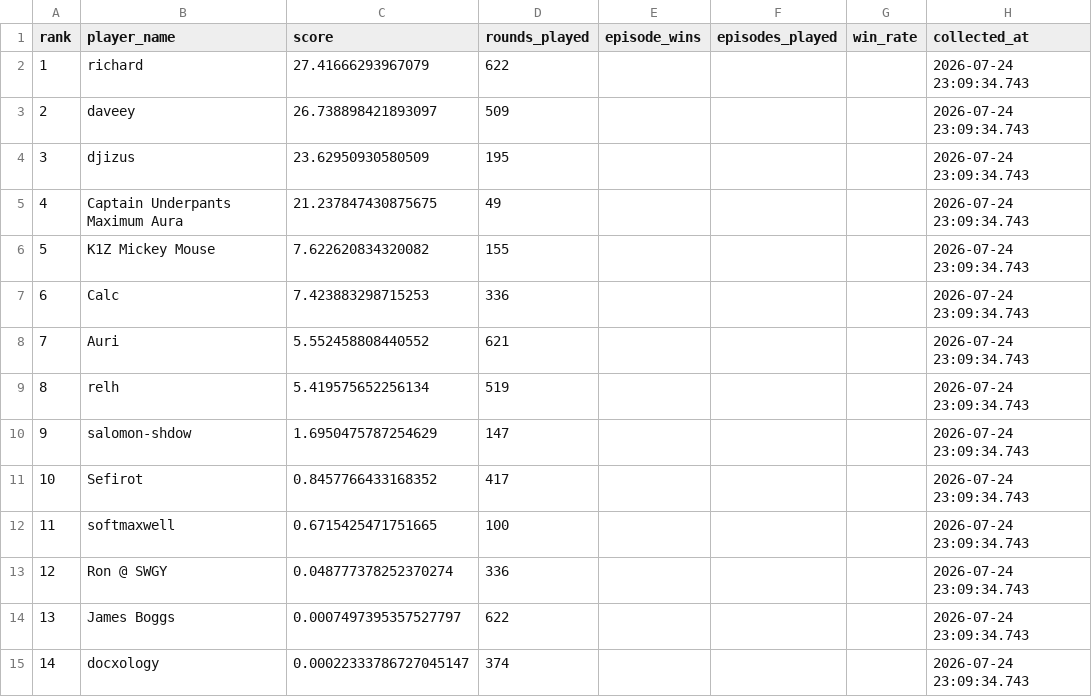
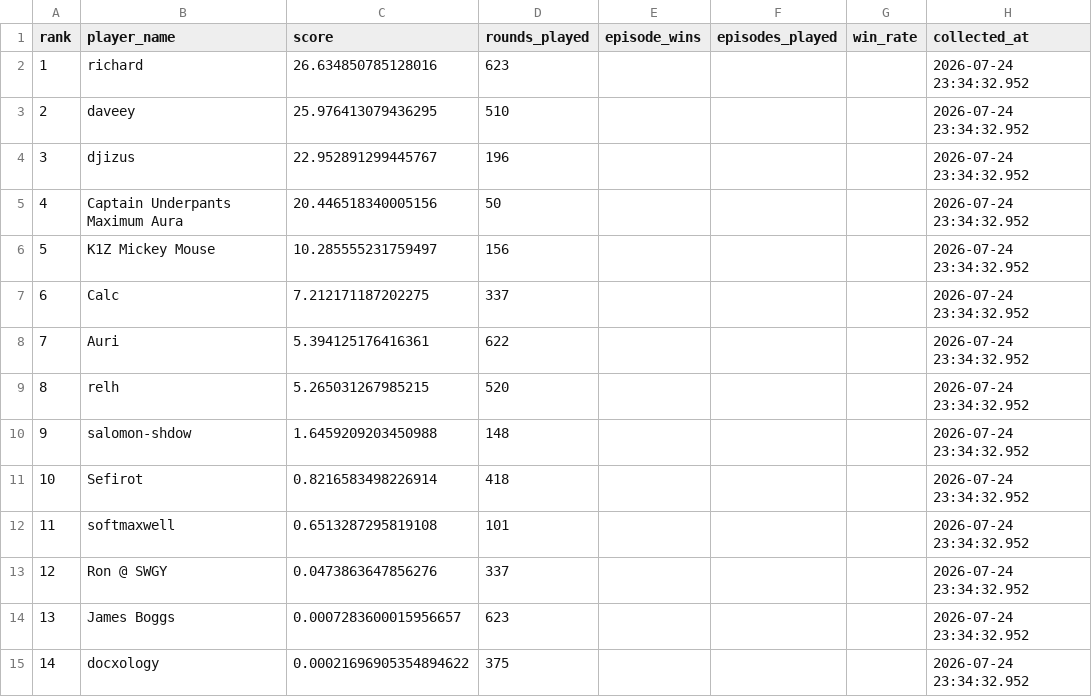
Before and after one commit to welttowelt/proxywar-coworld-starter, a CSV file: data/analysis/leaderboard_snapshot.csv, drawn as a sheet.

Commit message:
Refresh Proxy War dashboard data

```diff
--- a/data/analysis/leaderboard_snapshot.csv
+++ b/data/analysis/leaderboard_snapshot.csv
@@ -1,15 +1,15 @@
 rank,player_name,score,rounds_played,episode_wins,episodes_played,win_rate,collected_at
-1,richard,27.41666293967079,622,,,,2026-07-24 23:09:34.743
-2,daveey,26.738898421893097,509,,,,2026-07-24 23:09:34.743
-3,djizus,23.62950930580509,195,,,,2026-07-24 23:09:34.743
-4,Captain Underpants Maximum Aura,21.237847430875675,49,,,,2026-07-24 23:09:34.743
-5,K1Z Mickey Mouse,7.622620834320082,155,,,,2026-07-24 23:09:34.743
-6,Calc,7.423883298715253,336,,,,2026-07-24 23:09:34.743
-7,Auri,5.552458808440552,621,,,,2026-07-24 23:09:34.743
-8,relh,5.419575652256134,519,,,,2026-07-24 23:09:34.743
-9,salomon-shdow,1.6950475787254629,147,,,,2026-07-24 23:09:34.743
-10,Sefirot,0.8457766433168352,417,,,,2026-07-24 23:09:34.743
-11,softmaxwell,0.6715425471751665,100,,,,2026-07-24 23:09:34.743
-12,Ron @ SWGY,0.048777378252370274,336,,,,2026-07-24 23:09:34.743
-13,James Boggs,0.0007497395357527797,622,,,,2026-07-24 23:09:34.743
-14,docxology,0.00022333786727045147,374,,,,2026-07-24 23:09:34.743
+1,richard,26.634850785128016,623,,,,2026-07-24 23:34:32.952
+2,daveey,25.976413079436295,510,,,,2026-07-24 23:34:32.952
+3,djizus,22.952891299445767,196,,,,2026-07-24 23:34:32.952
+4,Captain Underpants Maximum Aura,20.446518340005156,50,,,,2026-07-24 23:34:32.952
+5,K1Z Mickey Mouse,10.285555231759497,156,,,,2026-07-24 23:34:32.952
+6,Calc,7.212171187202275,337,,,,2026-07-24 23:34:32.952
+7,Auri,5.394125176416361,622,,,,2026-07-24 23:34:32.952
+8,relh,5.265031267985215,520,,,,2026-07-24 23:34:32.952
+9,salomon-shdow,1.6459209203450988,148,,,,2026-07-24 23:34:32.952
+10,Sefirot,0.8216583498226914,418,,,,2026-07-24 23:34:32.952
+11,softmaxwell,0.6513287295819108,101,,,,2026-07-24 23:34:32.952
+12,Ron @ SWGY,0.0473863647856276,337,,,,2026-07-24 23:34:32.952
+13,James Boggs,0.0007283600015956657,623,,,,2026-07-24 23:34:32.952
+14,docxology,0.00021696905354894622,375,,,,2026-07-24 23:34:32.952
```
Also changed, not shown: data/analysis/ffa_phase_profile.csv, 12 other files.
